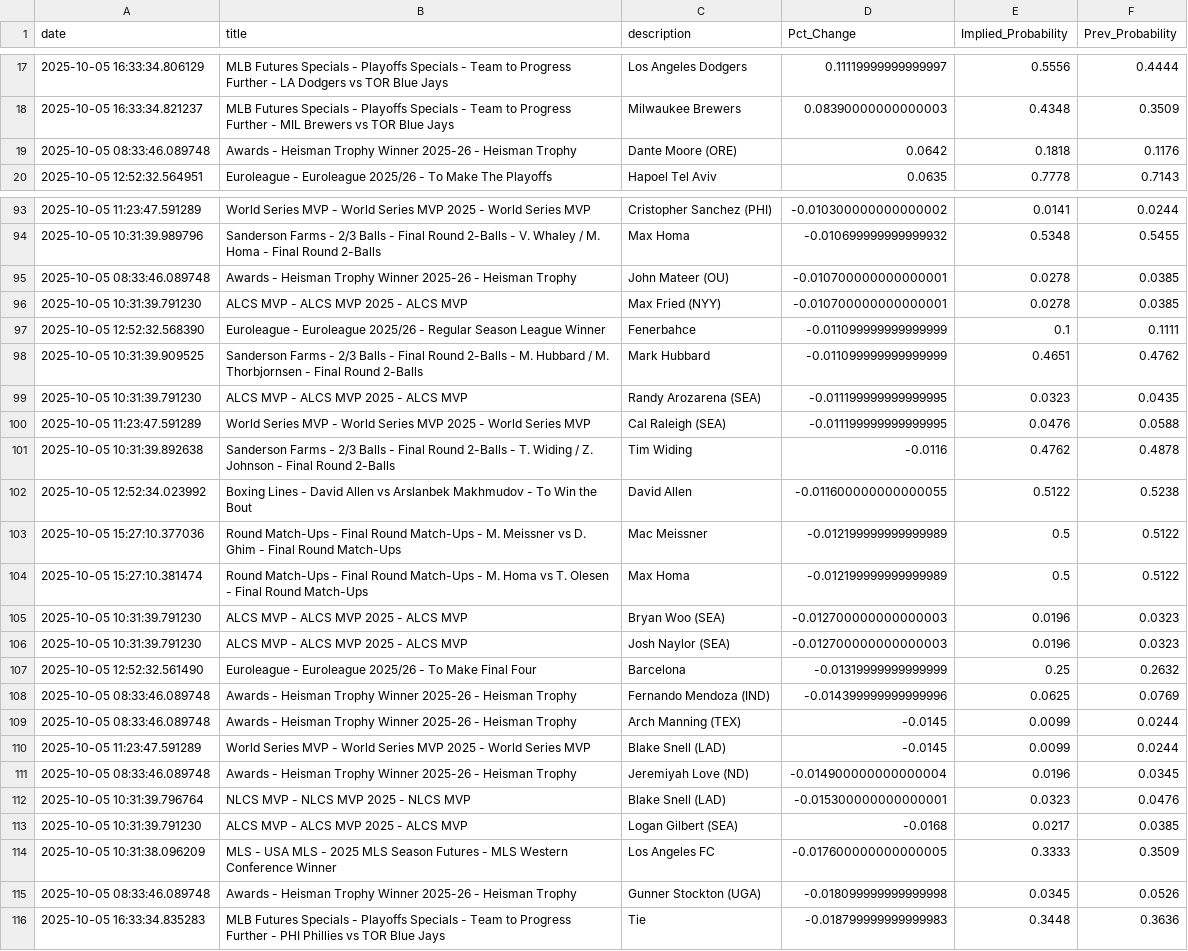
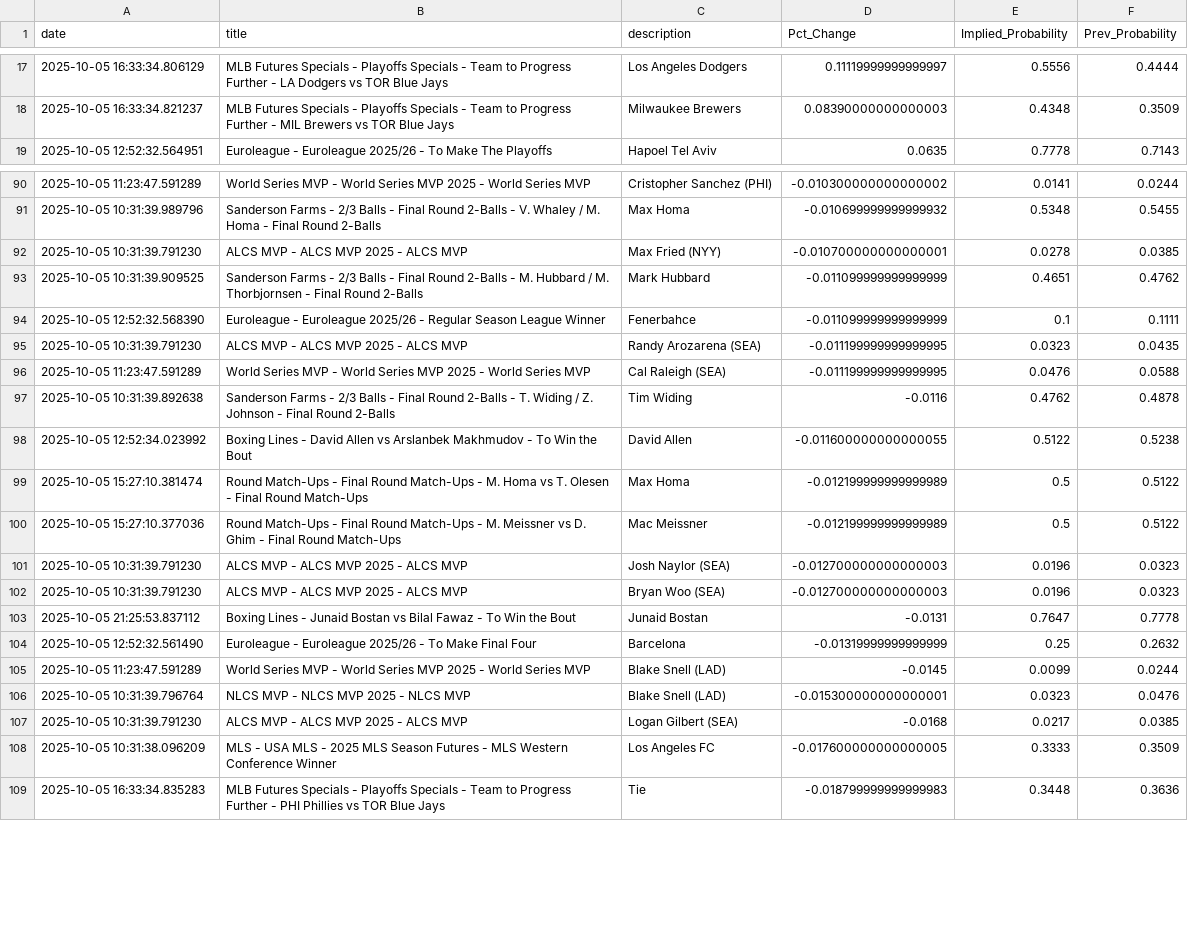
Before and after one commit to aaroncolesmith/bovada_data_1001, a CSV file: data/bovada_scatter.csv, drawn as a sheet; only a part is shown, gaps mark what is left out; the diff covers the shown part only.

Commit message:
Update data

```diff
--- a/data/bovada_scatter.csv
+++ b/data/bovada_scatter.csv
@@ -18,3 +18,2 @@ date,title,description,Pct_Change,Implied_Probability,Prev_Probability
 2025-10-05 16:33:34.821237,MLB Futures Specials - Playoffs Specials - Team to Progress Further - MIL Brewers vs TOR Blue Jays,Milwaukee Brewers,0.08390000000000003,0.4348,0.3509
-2025-10-05 08:33:46.089748,Awards - Heisman Trophy Winner 2025-26 - Heisman Trophy,Dante Moore (ORE),0.0642,0.1818,0.1176
 2025-10-05 12:52:32.564951,Euroleague - Euroleague 2025/26 - To Make The Playoffs,Hapoel Tel Aviv,0.0635,0.7778,0.7143
@@ -94,6 +91,5 @@ date,title,description,Pct_Change,Implied_Probability,Prev_Probability
 2025-10-05 10:31:39.989796,Sanderson Farms - 2/3 Balls - Final Round 2-Balls - V. Whaley / M. Homa - Final Round 2-Balls,Max Homa,-0.010699999999999932,0.5348,0.5455
-2025-10-05 08:33:46.089748,Awards - Heisman Trophy Winner 2025-26 - Heisman Trophy,John Mateer (OU),-0.010700000000000001,0.0278,0.0385
 2025-10-05 10:31:39.791230,ALCS MVP - ALCS MVP 2025 - ALCS MVP,Max Fried (NYY),-0.010700000000000001,0.0278,0.0385
+2025-10-05 10:31:39.909525,Sanderson Farms - 2/3 Balls - Final Round 2-Balls - M. Hubbard / M. Thorbjornsen - Final Round 2-Balls,Mark Hubbard,-0.011099999999999999,0.4651,0.4762
 2025-10-05 12:52:32.568390,Euroleague - Euroleague 2025/26 - Regular Season League Winner,Fenerbahce,-0.011099999999999999,0.1,0.1111
-2025-10-05 10:31:39.909525,Sanderson Farms - 2/3 Balls - Final Round 2-Balls - M. Hubbard / M. Thorbjornsen - Final Round 2-Balls,Mark Hubbard,-0.011099999999999999,0.4651,0.4762
 2025-10-05 10:31:39.791230,ALCS MVP - ALCS MVP 2025 - ALCS MVP,Randy Arozarena (SEA),-0.011199999999999995,0.0323,0.0435
@@ -102,11 +98,9 @@ date,title,description,Pct_Change,Implied_Probability,Prev_Probability
 2025-10-05 12:52:34.023992,Boxing Lines - David Allen vs Arslanbek Makhmudov - To Win the Bout,David Allen,-0.011600000000000055,0.5122,0.5238
+2025-10-05 15:27:10.381474,Round Match-Ups - Final Round Match-Ups - M. Homa vs T. Olesen - Final Round Match-Ups,Max Homa,-0.012199999999999989,0.5,0.5122
 2025-10-05 15:27:10.377036,Round Match-Ups - Final Round Match-Ups - M. Meissner vs D. Ghim - Final Round Match-Ups,Mac Meissner,-0.012199999999999989,0.5,0.5122
-2025-10-05 15:27:10.381474,Round Match-Ups - Final Round Match-Ups - M. Homa vs T. Olesen - Final Round Match-Ups,Max Homa,-0.012199999999999989,0.5,0.5122
+2025-10-05 10:31:39.791230,ALCS MVP - ALCS MVP 2025 - ALCS MVP,Josh Naylor (SEA),-0.012700000000000003,0.0196,0.0323
 2025-10-05 10:31:39.791230,ALCS MVP - ALCS MVP 2025 - ALCS MVP,Bryan Woo (SEA),-0.012700000000000003,0.0196,0.0323
-2025-10-05 10:31:39.791230,ALCS MVP - ALCS MVP 2025 - ALCS MVP,Josh Naylor (SEA),-0.012700000000000003,0.0196,0.0323
+2025-10-05 21:25:53.837112,Boxing Lines - Junaid Bostan vs Bilal Fawaz - To Win the Bout,Junaid Bostan,-0.0131,0.7647,0.7778
 2025-10-05 12:52:32.561490,Euroleague - Euroleague 2025/26 - To Make Final Four,Barcelona,-0.01319999999999999,0.25,0.2632
-2025-10-05 08:33:46.089748,Awards - Heisman Trophy Winner 2025-26 - Heisman Trophy,Fernando Mendoza (IND),-0.014399999999999996,0.0625,0.0769
-2025-10-05 08:33:46.089748,Awards - Heisman Trophy Winner 2025-26 - Heisman Trophy,Arch Manning (TEX),-0.0145,0.0099,0.0244
 2025-10-05 11:23:47.591289,World Series MVP - World Series MVP 2025 - World Series MVP,Blake Snell (LAD),-0.0145,0.0099,0.0244
-2025-10-05 08:33:46.089748,Awards - Heisman Trophy Winner 2025-26 - Heisman Trophy,Jeremiyah Love (ND),-0.014900000000000004,0.0196,0.0345
 2025-10-05 10:31:39.796764,NLCS MVP - NLCS MVP 2025 - NLCS MVP,Blake Snell (LAD),-0.015300000000000001,0.0323,0.0476
@@ -114,3 +108,2 @@ date,title,description,Pct_Change,Implied_Probability,Prev_Probability
 2025-10-05 10:31:38.096209,MLS - USA MLS - 2025 MLS Season Futures - MLS Western Conference Winner,Los Angeles FC,-0.017600000000000005,0.3333,0.3509
-2025-10-05 08:33:46.089748,Awards - Heisman Trophy Winner 2025-26 - Heisman Trophy,Gunner Stockton (UGA),-0.018099999999999998,0.0345,0.0526
 2025-10-05 16:33:34.835283,MLB Futures Specials - Playoffs Specials - Team to Progress Further - PHI Phillies vs TOR Blue Jays,Tie,-0.018799999999999983,0.3448,0.3636
```
Also changed, not shown: 1 added row, 5 removed rows and 4 moved rows elsewhere in this file, 1 other file.
